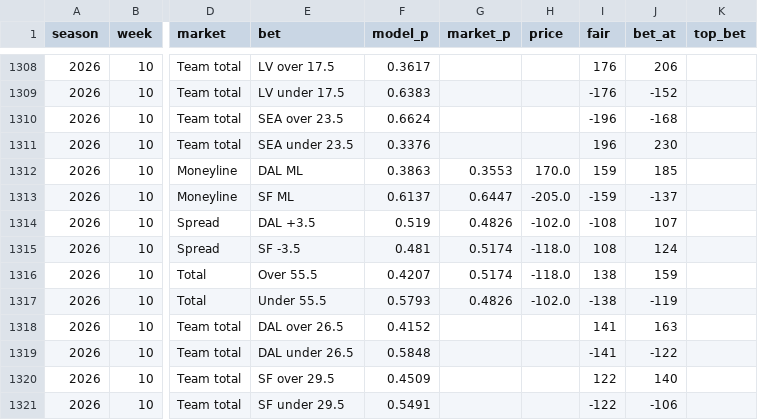
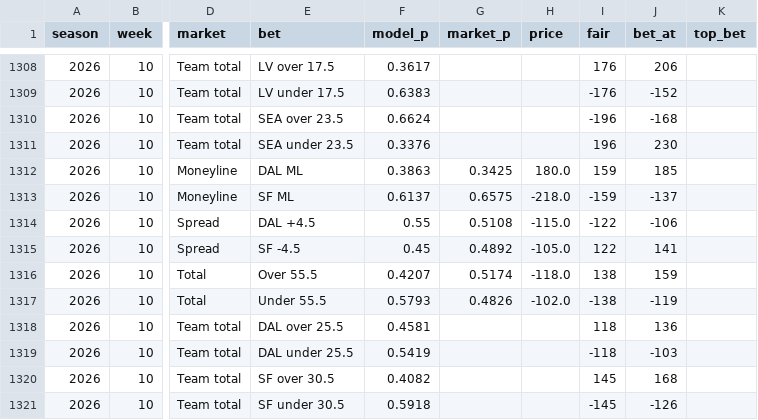
Before and after one commit to HalfWitty/FootballFriend, a CSV file: nfl_data/predictions_log.csv, drawn as a sheet; only a part is shown, gaps mark what is left out; the diff covers the shown part only; the diff names each change by its address in the sheet, - before the commit and + after, or states it on an @@ line.

```diff
--- a/nfl_data/predictions_log.csv
+++ b/nfl_data/predictions_log.csv
-G1312 (market_p): 0.3553
+G1312 (market_p): 0.3425
-H1312 (price): 170.0
+H1312 (price): 180.0
-G1313 (market_p): 0.6447
+G1313 (market_p): 0.6575
-H1313 (price): -205.0
+H1313 (price): -218.0
-E1314 (bet): DAL +3.5
+E1314 (bet): DAL +4.5
-F1314 (model_p): 0.519
+F1314 (model_p): 0.55
-G1314 (market_p): 0.4826
+G1314 (market_p): 0.5108
-H1314 (price): -102.0
+H1314 (price): -115.0
-I1314 (fair): -108
+I1314 (fair): -122
-J1314 (bet_at): 107
+J1314 (bet_at): -106
-E1315 (bet): SF -3.5
+E1315 (bet): SF -4.5
-F1315 (model_p): 0.481
+F1315 (model_p): 0.45
-G1315 (market_p): 0.5174
+G1315 (market_p): 0.4892
-H1315 (price): -118.0
+H1315 (price): -105.0
-I1315 (fair): 108
+I1315 (fair): 122
-J1315 (bet_at): 124
+J1315 (bet_at): 141
-E1318 (bet): DAL over 26.5
+E1318 (bet): DAL over 25.5
-F1318 (model_p): 0.4152
+F1318 (model_p): 0.4581
-I1318 (fair): 141
+I1318 (fair): 118
-J1318 (bet_at): 163
+J1318 (bet_at): 136
-E1319 (bet): DAL under 26.5
+E1319 (bet): DAL under 25.5
-F1319 (model_p): 0.5848
+F1319 (model_p): 0.5419
-I1319 (fair): -141
+I1319 (fair): -118
-J1319 (bet_at): -122
+J1319 (bet_at): -103
-E1320 (bet): SF over 29.5
+E1320 (bet): SF over 30.5
-F1320 (model_p): 0.4509
+F1320 (model_p): 0.4082
-I1320 (fair): 122
+I1320 (fair): 145
-J1320 (bet_at): 140
+J1320 (bet_at): 168
-E1321 (bet): SF under 29.5
+E1321 (bet): SF under 30.5
-F1321 (model_p): 0.5491
+F1321 (model_p): 0.5918
-I1321 (fair): -122
+I1321 (fair): -145
-J1321 (bet_at): -106
+J1321 (bet_at): -126
```
Also changed, not shown: 89 edited cells elsewhere in this file, 1 other file.
